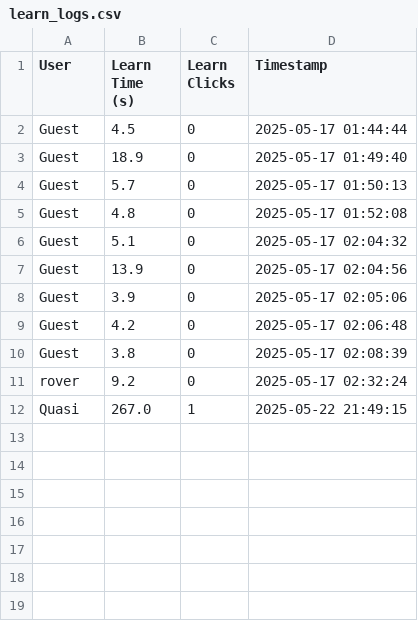
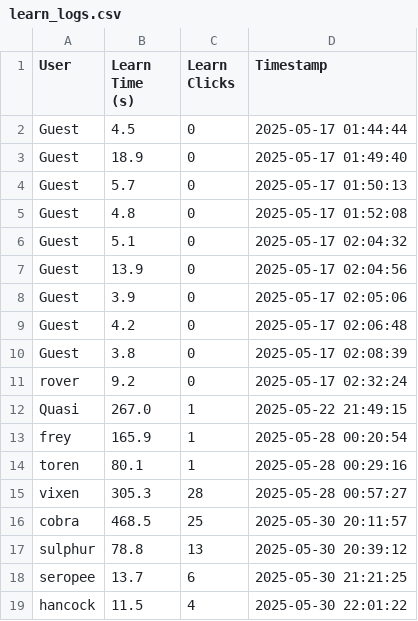
Before and after one commit to Chydi3/streamlit-url-analysis, a CSV file: learn_logs.csv, drawn as a sheet; the diff names each change by its address in the sheet, - before the commit and + after, or states it on an @@ line.

```diff
--- a/learn_logs.csv
+++ b/learn_logs.csv
+row 13: frey | 165.9 | 1 | 2025-05-28 00:20:54
+row 14: toren | 80.1 | 1 | 2025-05-28 00:29:16
+row 15: vixen | 305.3 | 28 | 2025-05-28 00:57:27
+row 16: cobra | 468.5 | 25 | 2025-05-30 20:11:57
+row 17: sulphur | 78.8 | 13 | 2025-05-30 20:39:12
+row 18: seropee | 13.7 | 6 | 2025-05-30 21:21:25
+row 19: hancock | 11.5 | 4 | 2025-05-30 22:01:22
```
Also changed, not shown: quiz_results.csv, 3 other files.
